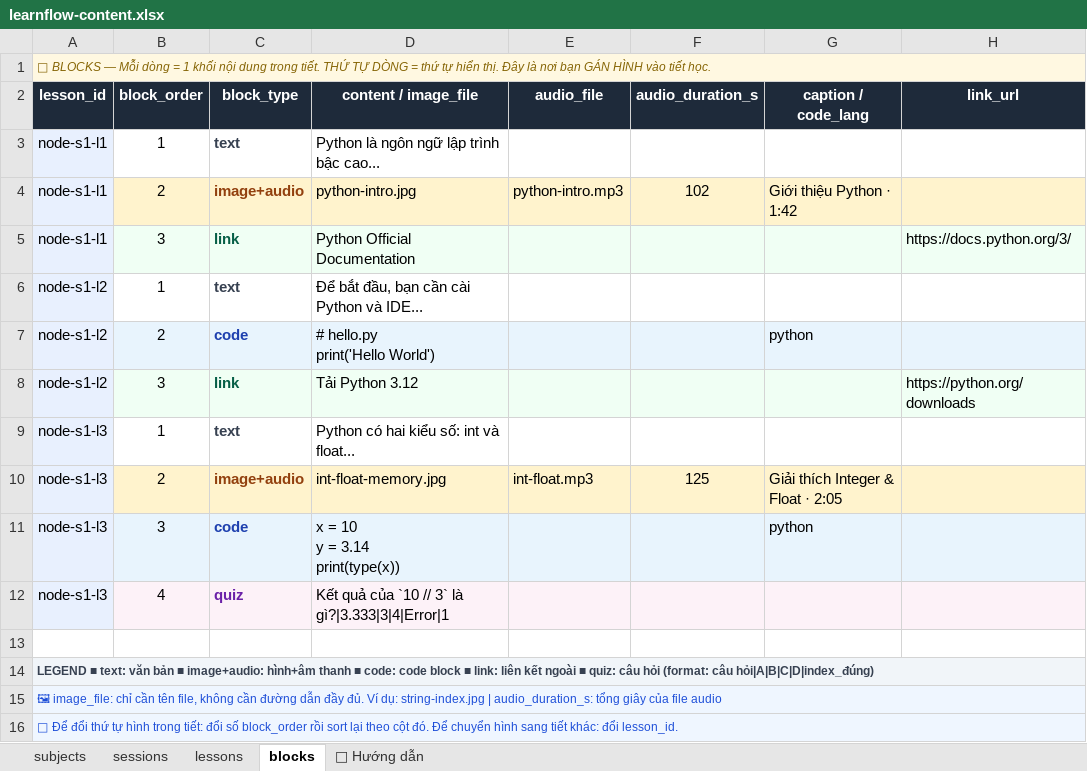
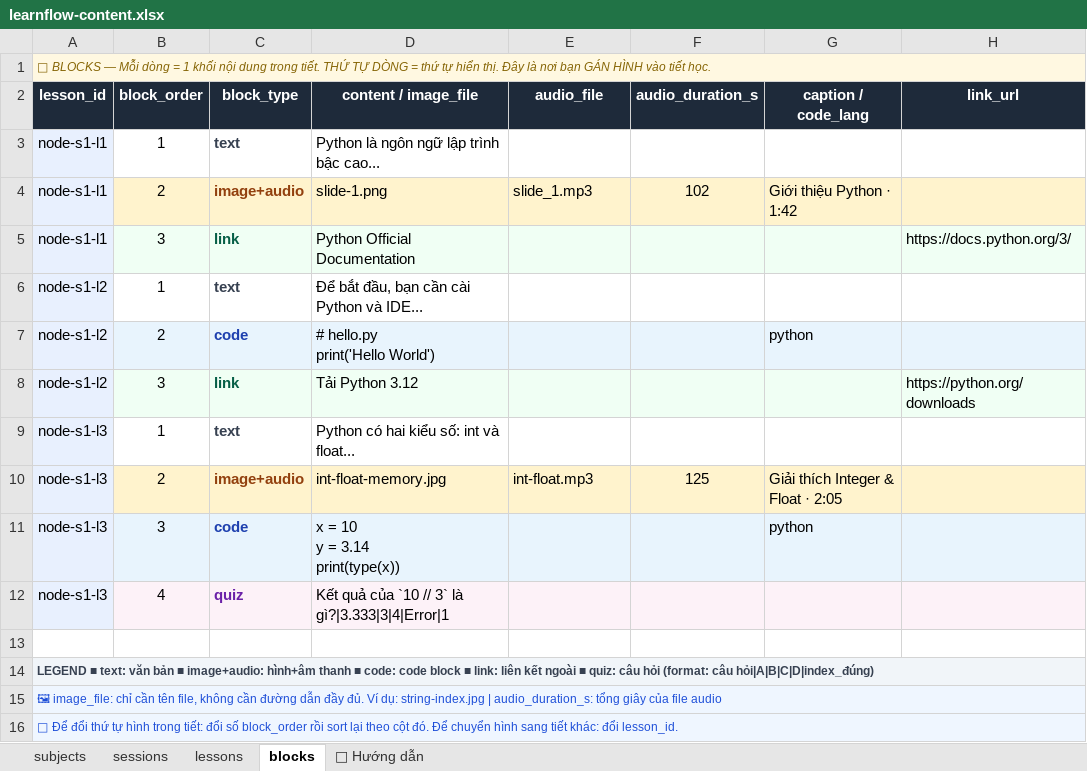
Before and after one commit to vuanhtuanvn85/LearnFlow, an Excel workbook: learnflow-content.xlsx, sheet blocks, drawn as a sheet; only a part is shown; values as stored, in another font and other column widths than the file's, no borders; the diff names each change by its address in the sheet, - before the commit and + after, or states it on an @@ line.

Commit message:
Add audio/images assets and update content pipeline
- Add slide-1.png and slide_1.mp3 to frontend/public
- Update update-content.sh to auto-sync images and audios
- Update content.json and Excel source

```diff
--- a/learnflow-content.xlsx (sheet blocks)
+++ b/learnflow-content.xlsx (sheet blocks)
-D4 (content / image_file): python-intro.jpg
+D4 (content / image_file): slide-1.png
-E4 (audio_file): python-intro.mp3
+E4 (audio_file): slide_1.mp3
```
Also changed, not shown: 5 other files.
